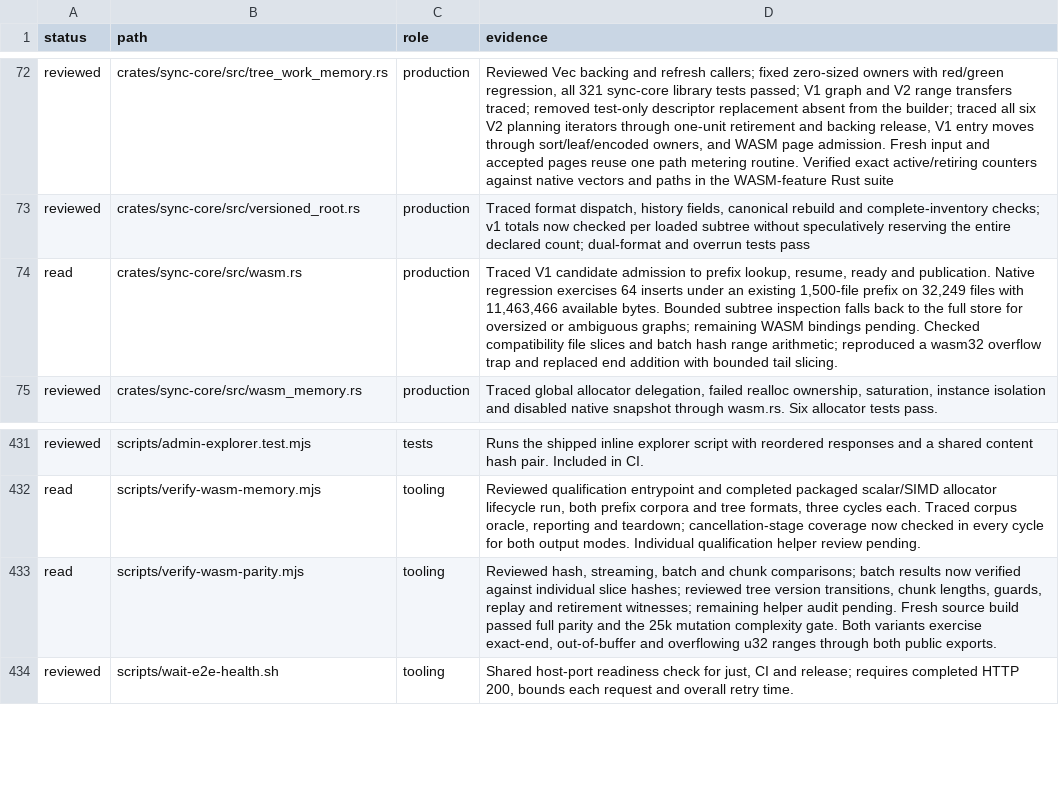
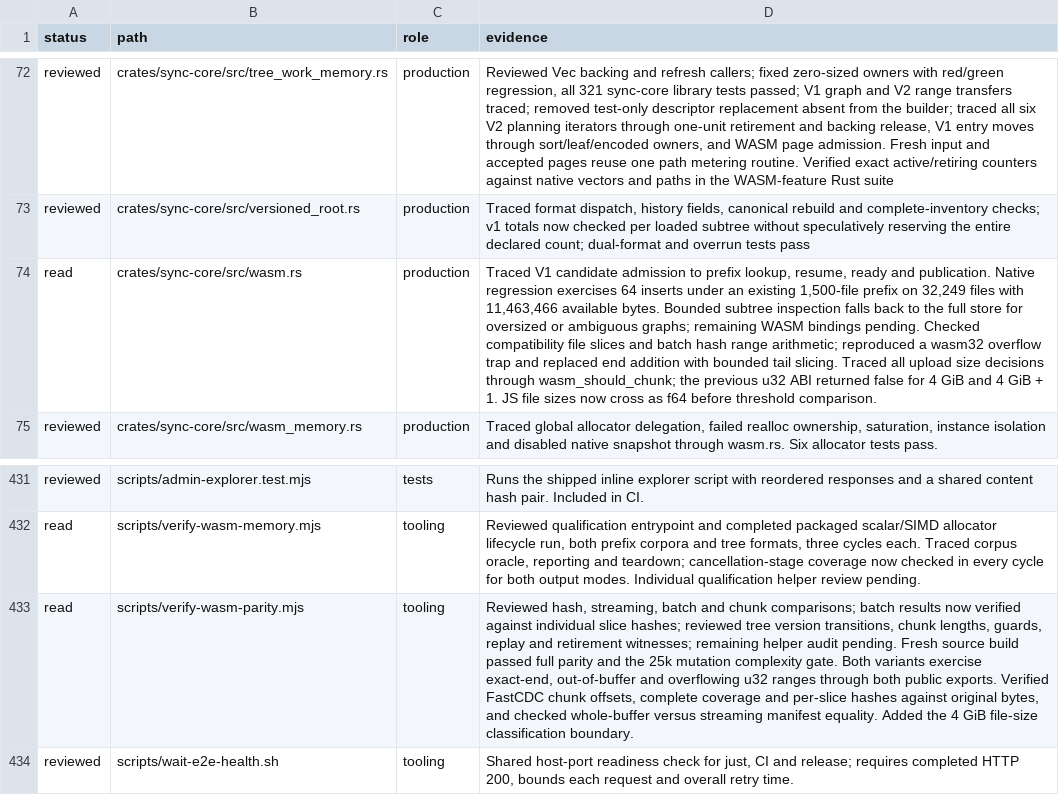
Before and after one commit to Savemech/obsetync, a TSV file: docs/1.13-module-audit.tsv, drawn as a sheet; only a part is shown, gaps mark what is left out; the diff names each change by its address in the sheet, - before the commit and + after, or states it on an @@ line.

Commit message:
fix: preserve large file sizes when choosing chunked uploads

```diff
--- a/docs/1.13-module-audit.tsv
+++ b/docs/1.13-module-audit.tsv
-D74 (evidence): …tail slicing.
+D74 (evidence): …tail slicing. Traced all upload size decisions through wasm_should_chunk; the previous u32 ABI returned false for 4 GiB and 4 GiB + 1. JS file sizes now cross as f64 before threshold comparison.
-D433 (evidence): …public exports.
+D433 (evidence): …public exports. Verified FastCDC chunk offsets, complete coverage and per-slice hashes against original bytes, and checked whole-buffer versus streaming manifest equality. Added the 4 GiB file-size classification boundary.
```
Also changed, not shown: 5 other files.
